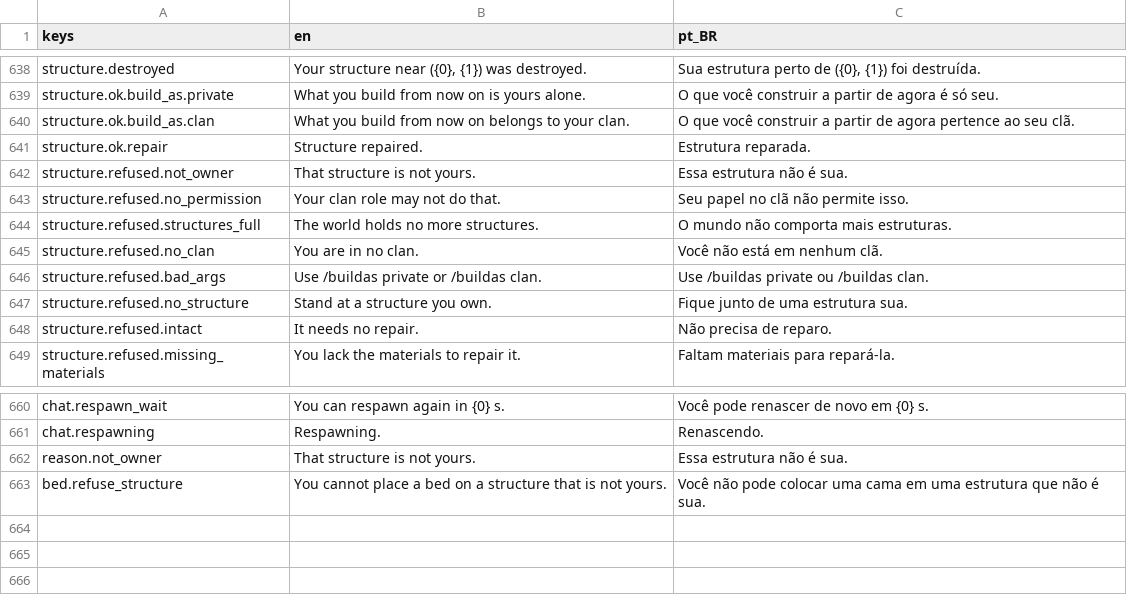
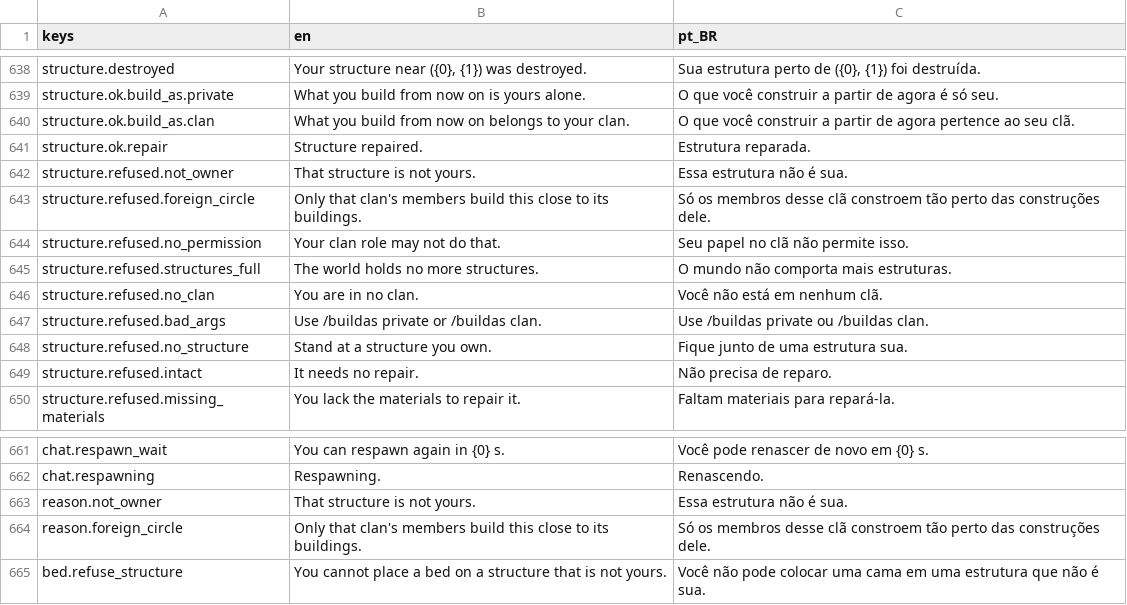
Before and after one commit to Tubaleviao/project-nihon, a CSV file: locale/ui.csv, drawn as a sheet; only a part is shown, gaps mark what is left out.

```diff
--- a/locale/ui.csv
+++ b/locale/ui.csv
@@ -648,2 +648,3 @@ structure.ok.repair,Structure repaired.,Estrutura reparada.
 structure.refused.not_owner,That structure is not yours.,Essa estrutura não é sua.
+structure.refused.foreign_circle,Only that clan's members build this close to its buildings.,Só os membros desse clã constroem tão perto das construções dele.
 structure.refused.no_permission,Your clan role may not do that.,Seu papel no clã não permite isso.
@@ -668,2 +669,3 @@ chat.respawning,Respawning.,Renascendo.
 reason.not_owner,That structure is not yours.,Essa estrutura não é sua.
+reason.foreign_circle,Only that clan's members build this close to its buildings.,Só os membros desse clã constroem tão perto das construções dele.
 bed.refuse_structure,You cannot place a bed on a structure that is not yours.,Você não pode colocar uma cama em uma estrutura que não é sua.
```
Also changed, not shown: 9 other files.
